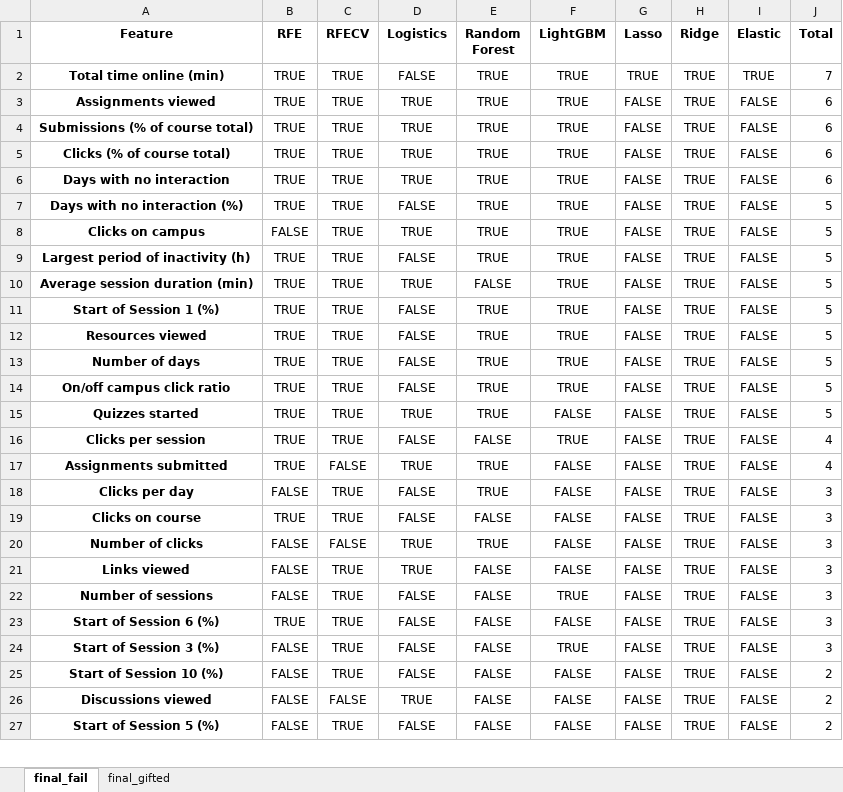
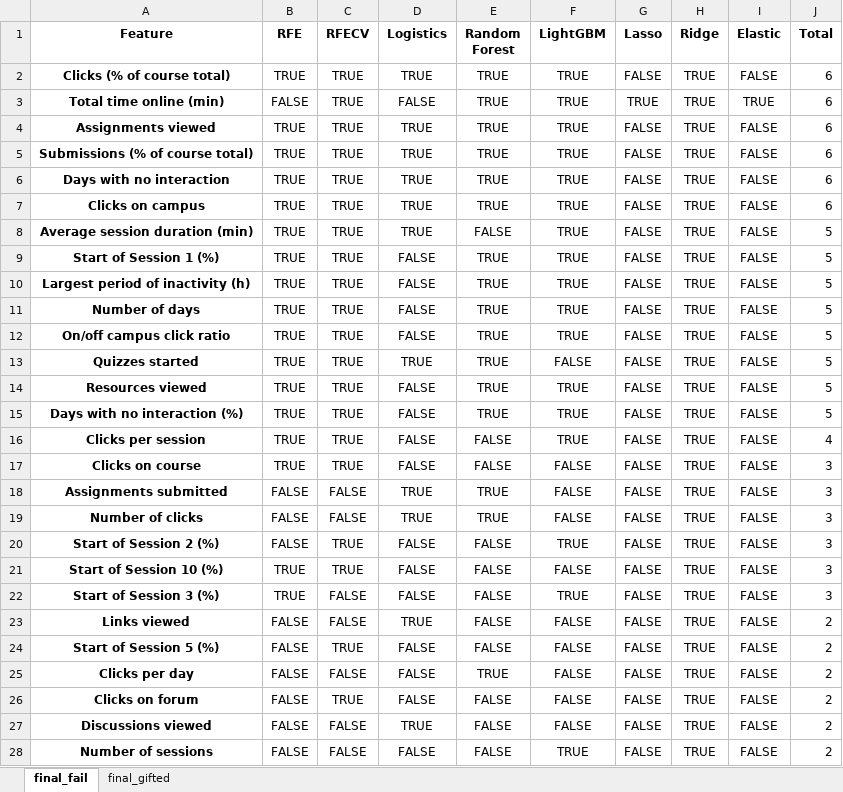
Before and after one commit to RicardoSantos0/timely_accurate_portable, an Excel workbook: Data/Modeling Stage/Feature Selection/R_Gonz_feature_selection_Date_threshold_100_no_assign.xlsx, sheet final_fail, drawn as a sheet; only a part is shown; values as stored, in another font and other column widths than the file's, no borders; removed rows and columns are numbered as before the commit, all else as after; the diff covers the shown part only; the diff names each change by its address in the sheet, - before the commit and + after, or states it on an @@ line.

```diff
--- a/Data/Modeling Stage/Feature Selection/R_Gonz_feature_selection_Date_threshold_100_no_assign.xlsx (sheet final_fail)
+++ b/Data/Modeling Stage/Feature Selection/R_Gonz_feature_selection_Date_threshold_100_no_assign.xlsx (sheet final_fail)
@@ row 5 moved to row 2: Clicks (% of course total) @@
-B3 (RFE): TRUE
+B3 (RFE): FALSE
-J3 (Total): 7
+J3 (Total): 6
-B7 (RFE): FALSE
+B7 (RFE): TRUE
-J7 (Total): 5
+J7 (Total): 6
@@ row 9 moved to row 10: Largest period of inactivity (h) @@
@@ row 12 moved to row 14: Resources viewed @@
@@ row 7 moved to row 15: Days with no interaction (%) @@
-row 17: Assignments submitted | TRUE | FALSE | TRUE | TRUE | FALSE | FALSE | TRUE | FALSE | 4
-row 18: Clicks per day | FALSE | TRUE | FALSE | TRUE | FALSE | FALSE | TRUE | FALSE | 3
+row 18: Assignments submitted | FALSE | FALSE | TRUE | TRUE | FALSE | FALSE | TRUE | FALSE | 3
-row 21: Links viewed | FALSE | TRUE | TRUE | FALSE | FALSE | FALSE | TRUE | FALSE | 3
-A20 (Feature): Number of sessions
+A20 (Feature): Start of Session 2 (%)
-A21 (Feature): Start of Session 6 (%)
+A21 (Feature): Start of Session 10 (%)
-B22 (RFE): FALSE
+B22 (RFE): TRUE
-C22 (RFECV): TRUE
+C22 (RFECV): FALSE
+row 23: Links viewed | FALSE | FALSE | TRUE | FALSE | FALSE | FALSE | TRUE | FALSE | 2
-A24 (Feature): Start of Session 10 (%)
+A24 (Feature): Start of Session 5 (%)
+row 25: Clicks per day | FALSE | FALSE | FALSE | TRUE | FALSE | FALSE | TRUE | FALSE | 2
@@ row 29 moved to row 26: Clicks on forum @@
-A28 (Feature): Start of Session 5 (%)
+A28 (Feature): Number of sessions
-C28 (RFECV): TRUE
+C28 (RFECV): FALSE
-F28 (LightGBM): FALSE
+F28 (LightGBM): TRUE
```
Also changed, not shown: 1 added row, 1 removed row, 3 moved rows and 3 edited cells elsewhere in this sheet, sheet final_gifted, Data/Modeling Stage/Feature Selection/R_Gonz_feature_selection_Date_threshold_10.xlsx, Data/Modeling Stage/Feature Selection/R_Gonz_feature_selection_Date_threshold_25_no_assign.xlsx, 51 other files.
